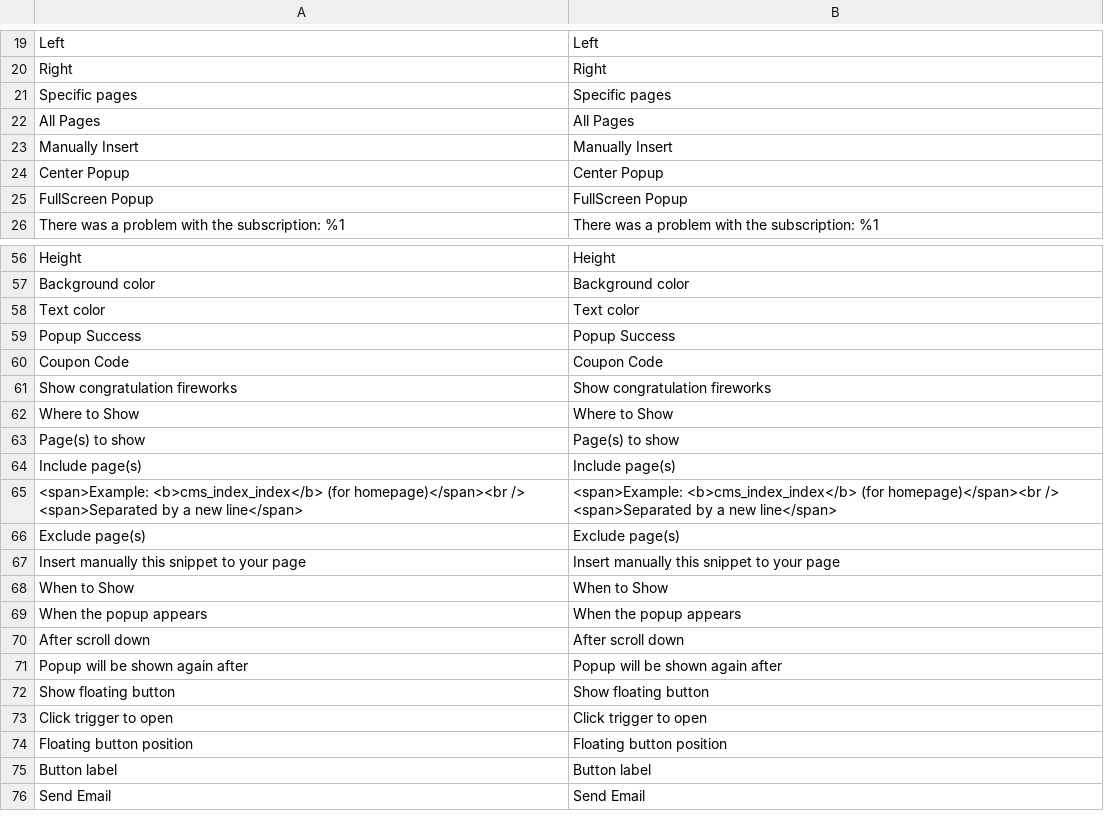
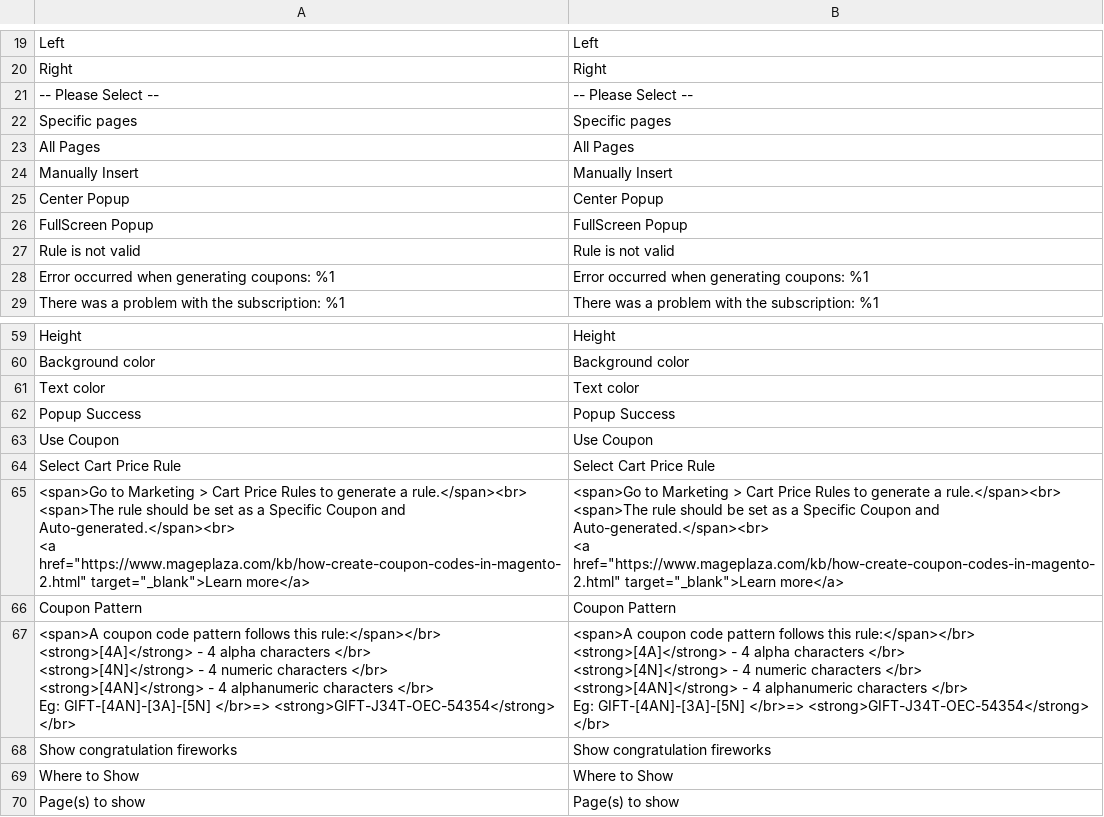
Before and after one commit to mageplaza/magento-2-better-popup, a CSV file: i18n/en_US.csv, drawn as a sheet; only a part is shown, gaps mark what is left out; the shorter side is filled out with more unchanged rows.

```diff
--- a/i18n/en_US.csv
+++ b/i18n/en_US.csv
@@ -20,2 +20,3 @@ Left,Left
 Right,Right
+"-- Please Select --","-- Please Select --"
 "Specific pages","Specific pages"
@@ -25,2 +26,4 @@ Right,Right
 "FullScreen Popup","FullScreen Popup"
+"Rule is not valid","Rule is not valid"
+"Error occurred when generating coupons: %1","Error occurred when generating coupons: %1"
 "There was a problem with the subscription: %1","There was a problem with the subscription: %1"
@@ -59,3 +62,19 @@ Height,Height
 "Popup Success","Popup Success"
-"Coupon Code","Coupon Code"
+"Use Coupon","Use Coupon"
+"Select Cart Price Rule","Select Cart Price Rule"
+"<span>Go to Marketing > Cart Price Rules to generate a rule.</span><br>
+                            <span>The rule should be set as a Specific Coupon and Auto-generated.</span><br>
+                            <a href=""https://www.mageplaza.com/kb/how-create-coupon-codes-in-magento-2.html"" target=""_blank"">Learn more</a>","<span>Go to Marketing > Cart Price Rules to generate a rule.</span><br>
+                            <span>The rule should be set as a Specific Coupon and Auto-generated.</span><br>
+                            <a href=""https://www.mageplaza.com/kb/how-create-coupon-codes-in-magento-2.html"" target=""_blank"">Learn more</a>"
+"Coupon Pattern","Coupon Pattern"
+"<span>A coupon code pattern follows this rule:</span></br>
+                            <strong>[4A]</strong> - 4 alpha characters </br>
+                            <strong>[4N]</strong> - 4 numeric characters </br>
+                            <strong>[4AN]</strong> - 4 alphanumeric characters </br>
+                            Eg: GIFT-[4AN]-[3A]-[5N] </br>=> <strong>GIFT-J34T-OEC-54354</strong> </br>","<span>A coupon code pattern follows this rule:</span></br>
+                            <strong>[4A]</strong> - 4 alpha characters </br>
+                            <strong>[4N]</strong> - 4 numeric characters </br>
+                            <strong>[4AN]</strong> - 4 alphanumeric characters </br>
+                            Eg: GIFT-[4AN]-[3A]-[5N] </br>=> <strong>GIFT-J34T-OEC-54354</strong> </br>"
 "Show congratulation fireworks","Show congratulation fireworks"
```
Also changed, not shown: 42 other files.
